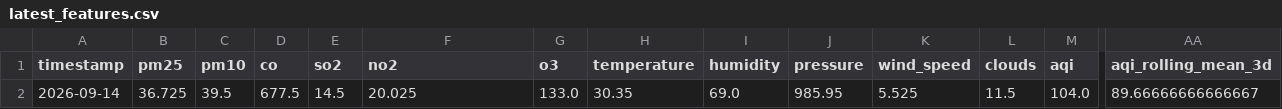
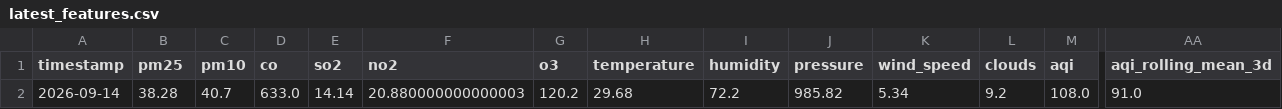
Before and after one commit to zaidzia46/AQI-Predictor, a CSV file: data/processed/latest_features.csv, drawn as a sheet; only a part is shown, gaps mark what is left out; the diff covers the shown part only; the diff names each change by its address in the sheet, - before the commit and + after, or states it on an @@ line.

```diff
--- a/data/processed/latest_features.csv
+++ b/data/processed/latest_features.csv
-B2 (pm25): 36.725
+B2 (pm25): 38.28
-C2 (pm10): 39.5
+C2 (pm10): 40.7
-D2 (co): 677.5
+D2 (co): 633.0
-E2 (so2): 14.5
+E2 (so2): 14.14
-F2 (no2): 20.025
+F2 (no2): 20.880000000000003
-G2 (o3): 133.0
+G2 (o3): 120.2
-H2 (temperature): 30.35
+H2 (temperature): 29.68
-I2 (humidity): 69.0
+I2 (humidity): 72.2
-J2 (pressure): 985.95
+J2 (pressure): 985.82
-K2 (wind_speed): 5.525
+K2 (wind_speed): 5.34
-L2 (clouds): 11.5
+L2 (clouds): 9.2
-M2 (aqi): 104.0
+M2 (aqi): 108.0
-AA2 (aqi_rolling_mean_3d): 89.66666666666667
+AA2 (aqi_rolling_mean_3d): 91.0
```
Also changed, not shown: 13 edited cells elsewhere in this file, data/processed/aqi_weather_data_features.csv, data/processed/aqi_weather_data_train.csv, 3 other files.
